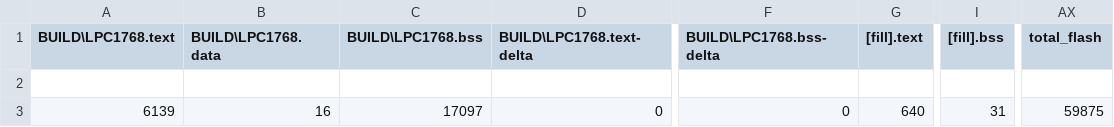
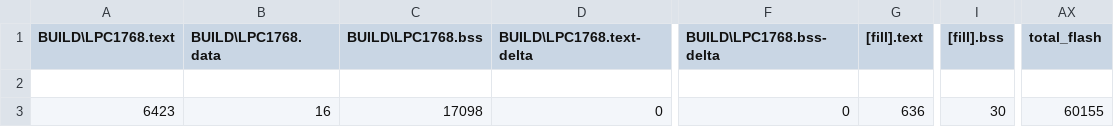
Before and after one commit to tiagomiotto/LowPower-FreeRTOS-MbedLPC1768, a CSV file: BUILD/LPC1768/GCC_ARM/Tese_map.csv, drawn as a sheet; only a part is shown, gaps mark what is left out; the diff names each change by its address in the sheet, - before the commit and + after, or states it on an @@ line.

```diff
--- a/BUILD/LPC1768/GCC_ARM/Tese_map.csv
+++ b/BUILD/LPC1768/GCC_ARM/Tese_map.csv
-A3 (BUILD\LPC1768.text): 6139
+A3 (BUILD\LPC1768.text): 6423
-C3 (BUILD\LPC1768.bss): 17097
+C3 (BUILD\LPC1768.bss): 17098
-G3 ([fill].text): 640
+G3 ([fill].text): 636
-I3 ([fill].bss): 31
+I3 ([fill].bss): 30
-AX3 (total_flash): 59875
+AX3 (total_flash): 60155
```
Also changed, not shown: 8 other files.
